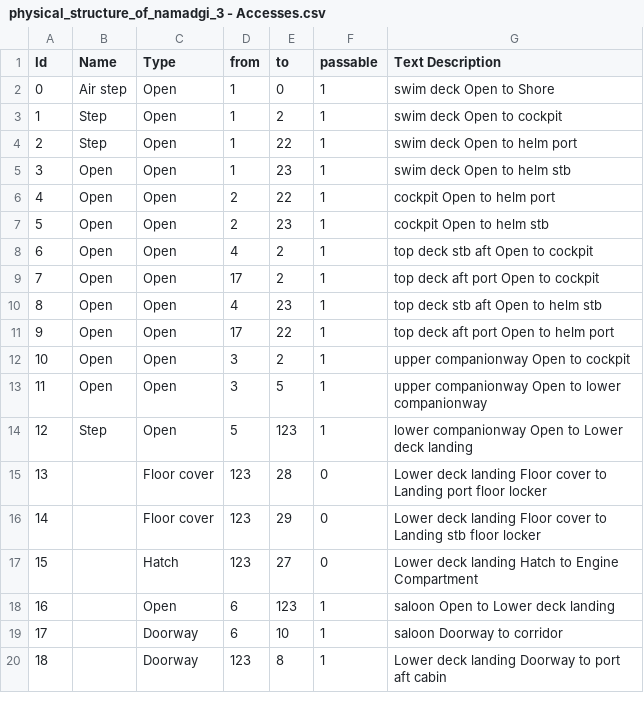
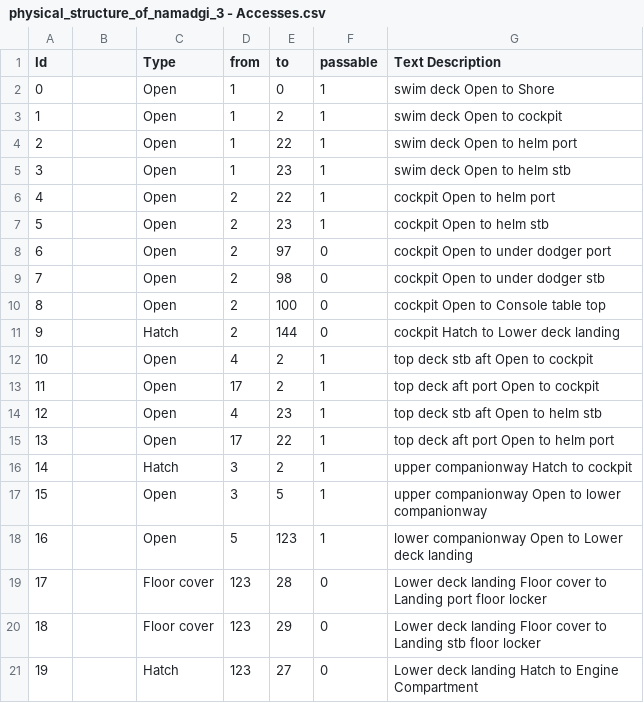
Before and after one commit to smr547/BoatLayout, a CSV file: data/physical_structure_of_namadgi_3 - Accesses.csv, drawn as a sheet; only a part is shown; the shorter side is filled out with more unchanged rows; addresses are those after the commit; the diff covers the shown part only; the diff names each change by its address in the sheet, - before the commit and + after, or states it on an @@ line.

```diff
--- a/data/physical_structure_of_namadgi_3 - Accesses.csv
+++ b/data/physical_structure_of_namadgi_3 - Accesses.csv
-B1: Name
+B1: (empty)
-B2: Air step
+B2: (empty)
-B3:B4: Step
+B3:B4: (empty)
-B5:B7: Open
+B5:B7: (empty)
+row 8: 6 |  | Open | 2 | 97 | 0 | cockpit Open to under dodger port
+row 9: 7 |  | Open | 2 | 98 | 0 | cockpit Open to under dodger stb
+row 10: 8 |  | Open | 2 | 100 | 0 | cockpit Open to Console table top
+row 11: 9 |  | Hatch | 2 | 144 | 0 | cockpit Hatch to Lower deck landing
@@ column A (Id) renumbered from row 12 down @@
-B12:B17: Open
+B12:B17: (empty)
-C16 (Type): Open
+C16 (Type): Hatch
-G16 (Text Description): upper companionway Open to cockpit
+G16 (Text Description): upper companionway Hatch to cockpit
-B18: Step
+B18: (empty)
```
Also changed, not shown: 3 added rows, 4 removed rows and 3 edited cells elsewhere in this file, data/physical_structure_of_namadgi_3 - Spaces.csv, 2 other files.
